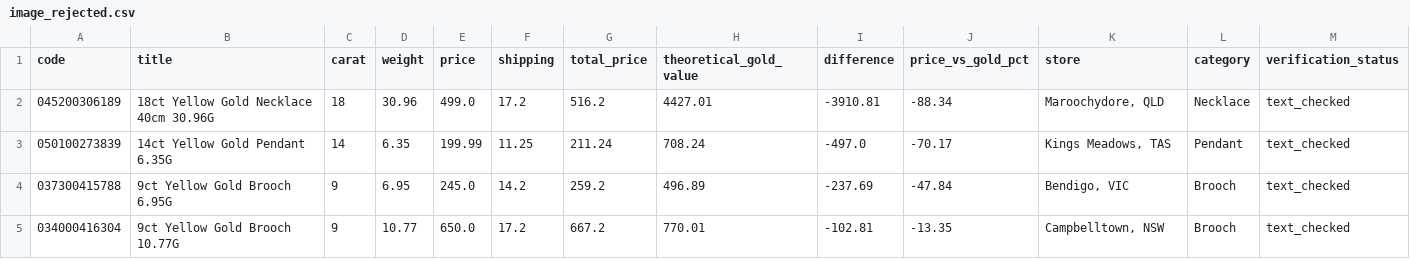
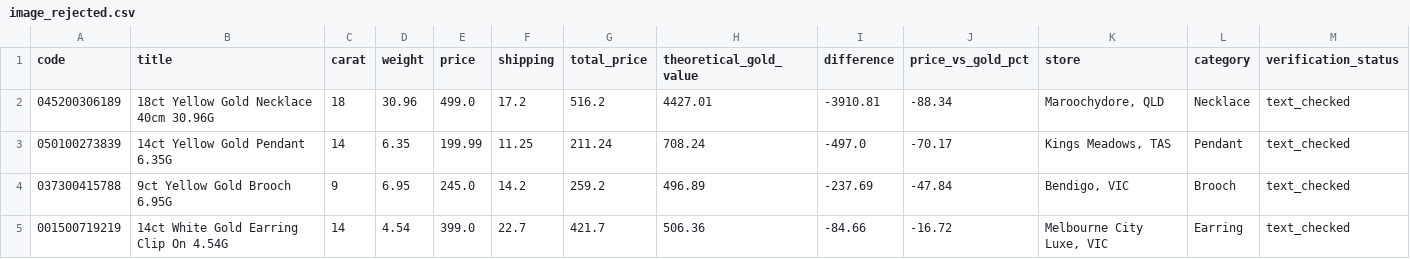
Before and after one commit to tycab03/gold-deal-finder, a CSV file: image_rejected.csv, drawn as a sheet; only a part is shown; removed rows and columns are numbered as before the commit, all else as after; rows hold the shown columns only; the diff names each change by its address in the sheet, - before the commit and + after, or states it on an @@ line.

```diff
--- a/image_rejected.csv
+++ b/image_rejected.csv
-row 5: 034000416304 | 9ct Yellow Gold Brooch 10.77G | 9 | 10.77 | 650.0 | 17.2 | 667.2 | 770.01 | -102.81 | -13.35 | Campbelltown, NSW | Brooch | text_checked
+row 5: 001500719219 | 14ct White Gold Earring Clip On 4.54G | 14 | 4.54 | 399.0 | 22.7 | 421.7 | 506.36 | -84.66 | -16.72 | Melbourne City Luxe, VIC | Earring | text_checked
```
Also changed, not shown: 1 other file.
